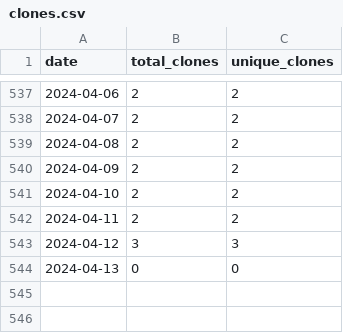
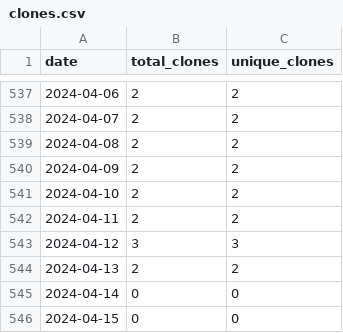
Before and after one commit to merrymitch/COMP3500, a CSV file: .traffic/clones.csv, drawn as a sheet; only a part is shown, gaps mark what is left out.

Commit message:
Updating repository traffic

```diff
--- a/.traffic/clones.csv
+++ b/.traffic/clones.csv
@@ -543,2 +543,4 @@ date,total_clones,unique_clones
 2024-04-12,3,3
-2024-04-13,0,0
+2024-04-13,2,2
+2024-04-14,0,0
+2024-04-15,0,0
```
Also changed, not shown: .traffic/views.csv, 3 other files.
